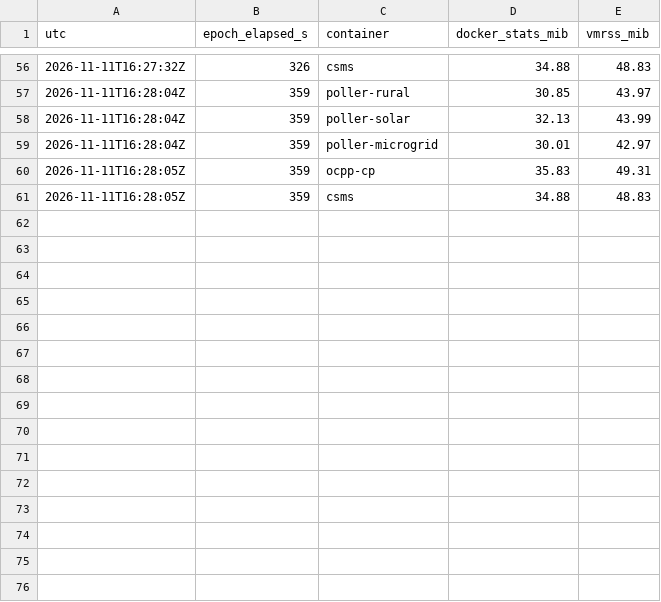
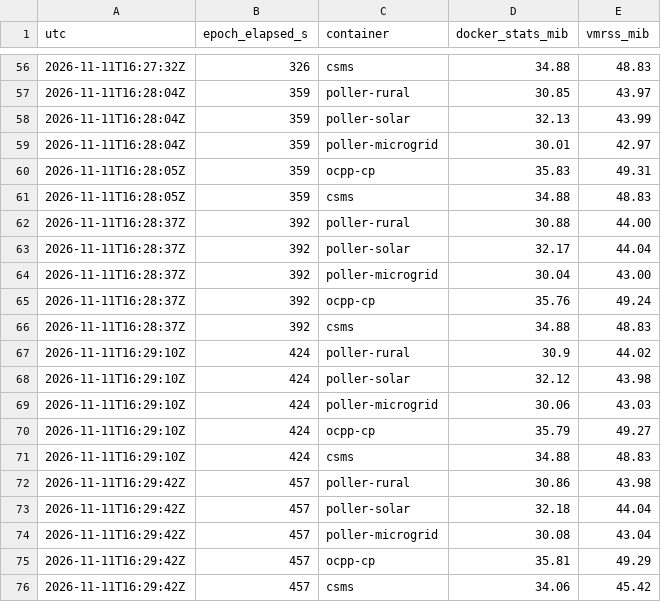
Before and after one commit to agardnerIT/virtual-e-charging-network, a CSV file: docs/measurements/poller-soak-after-20261111T162201Z.csv, drawn as a sheet; only a part is shown, gaps mark what is left out.

```diff
--- a/docs/measurements/poller-soak-after-20261111T162201Z.csv
+++ b/docs/measurements/poller-soak-after-20261111T162201Z.csv
@@ -61 +61,16 @@ utc,epoch_elapsed_s,container,docker_stats_mib,vmrss_mib
 2026-11-11T16:28:05Z,359,csms,34.88,48.83
+2026-11-11T16:28:37Z,392,poller-rural,30.88,44.00
+2026-11-11T16:28:37Z,392,poller-solar,32.17,44.04
+2026-11-11T16:28:37Z,392,poller-microgrid,30.04,43.00
+2026-11-11T16:28:37Z,392,ocpp-cp,35.76,49.24
+2026-11-11T16:28:37Z,392,csms,34.88,48.83
+2026-11-11T16:29:10Z,424,poller-rural,30.9,44.02
+2026-11-11T16:29:10Z,424,poller-solar,32.12,43.98
+2026-11-11T16:29:10Z,424,poller-microgrid,30.06,43.03
+2026-11-11T16:29:10Z,424,ocpp-cp,35.79,49.27
+2026-11-11T16:29:10Z,424,csms,34.88,48.83
+2026-11-11T16:29:42Z,457,poller-rural,30.86,43.98
+2026-11-11T16:29:42Z,457,poller-solar,32.18,44.04
+2026-11-11T16:29:42Z,457,poller-microgrid,30.08,43.04
+2026-11-11T16:29:42Z,457,ocpp-cp,35.81,49.29
+2026-11-11T16:29:42Z,457,csms,34.06,45.42
```
Also changed, not shown: 2 other files.
